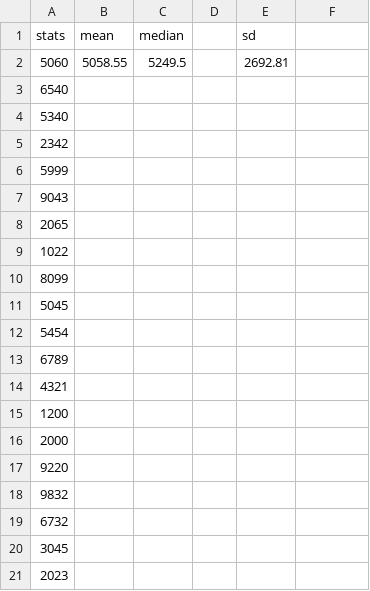
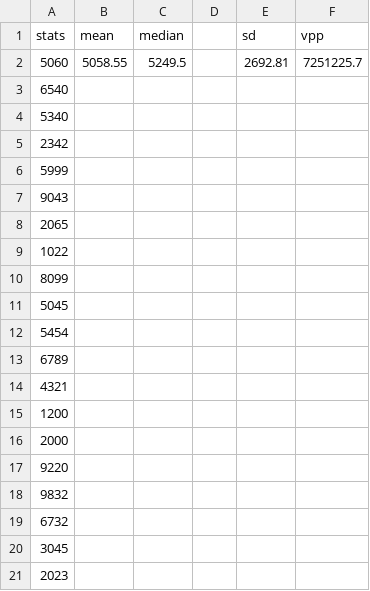
Before and after one commit to Yesha016/Statistical-Calculator, a CSV file: Data/Statistical_Data.csv, drawn as a sheet; the diff names each change by its address in the sheet, - before the commit and + after, or states it on an @@ line.

```diff
--- a/Data/Statistical_Data.csv
+++ b/Data/Statistical_Data.csv
-F1: (empty)
+F1: vpp
-F2 (vpp): (empty)
+F2 (vpp): 7251225.7
```
Also changed, not shown: 3 other files.
